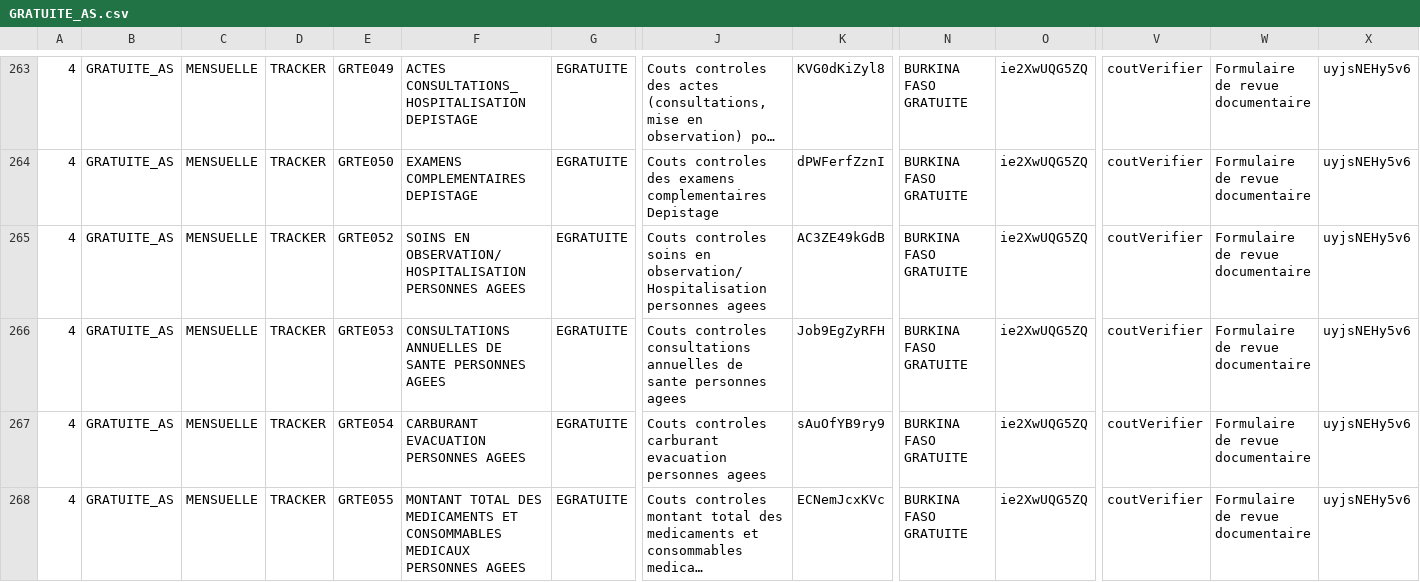
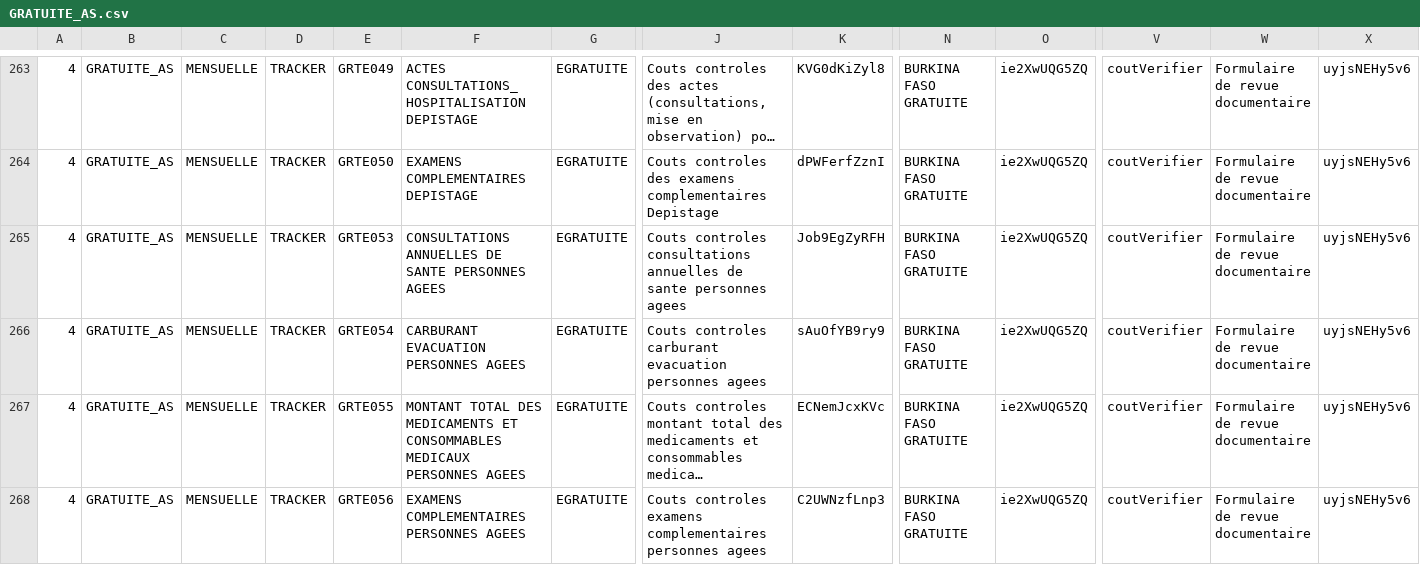
Before and after one commit to cyrillekouassi/ZatoFile, a CSV file: GRATUITE_AS.csv, drawn as a sheet; only a part is shown, gaps mark what is left out; the shorter side is filled out with more unchanged rows; long unchanged cells end in …; rows hold the shown columns only; the diff names each change by its address in the sheet, - before the commit and + after, or states it on an @@ line.

Commit message:
Add files via upload

```diff
--- a/GRATUITE_AS.csv
+++ b/GRATUITE_AS.csv
-row 265: 4 | GRATUITE_AS | MENSUELLE | TRACKER | GRTE052 | SOINS EN OBSERVATION/HOSPITALISATION PERSONNES AGEES | EGRATUITE | Couts controles soins en observation/Hospitalisation personnes agees | AC3ZE49kGdB | BURKINA FASO GRATUITE | ie2XwUQG5ZQ | coutVerifier | Formulaire de revue documentaire | uyjsNEHy5v6
```
